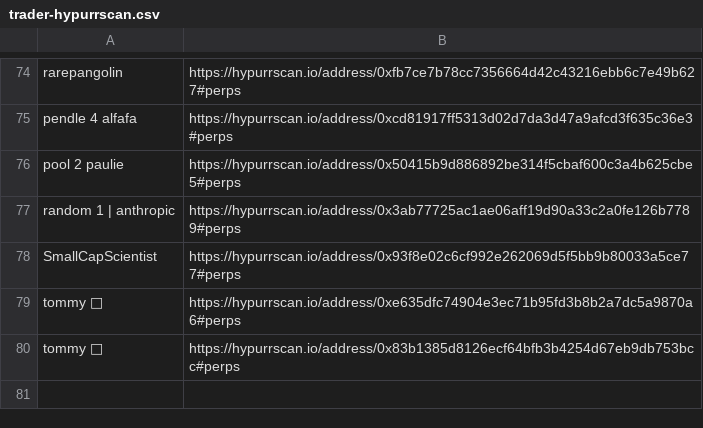
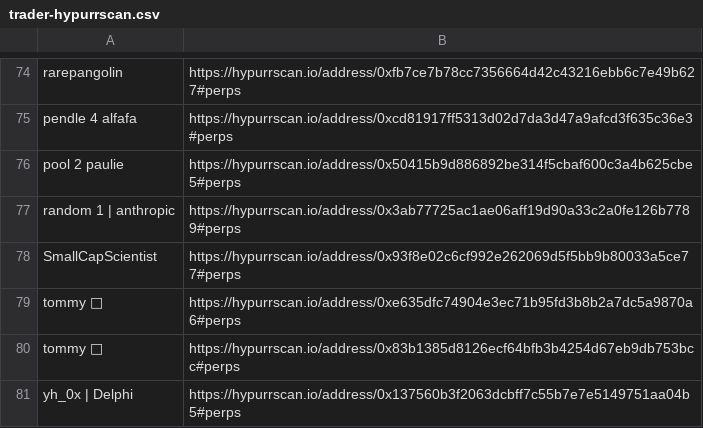
Before and after one commit to trooperisme/CEX-smw-holding-db, a CSV file: data/wallet-scraper/raw/trader-hypurrscan.csv, drawn as a sheet; only a part is shown, gaps mark what is left out; the diff names each change by its address in the sheet, - before the commit and + after, or states it on an @@ line.

Commit message:
Add yh_0x Delphi wallet

```diff
--- a/data/wallet-scraper/raw/trader-hypurrscan.csv
+++ b/data/wallet-scraper/raw/trader-hypurrscan.csv
+row 81: yh_0x | Delphi | https://hypurrscan.io/address/0x137560b3f2063dcbff7c55b7e7e5149751aa04b5#perps
```
